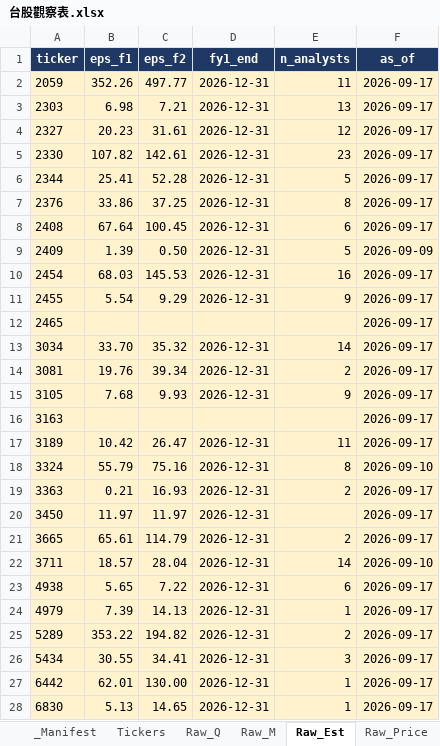
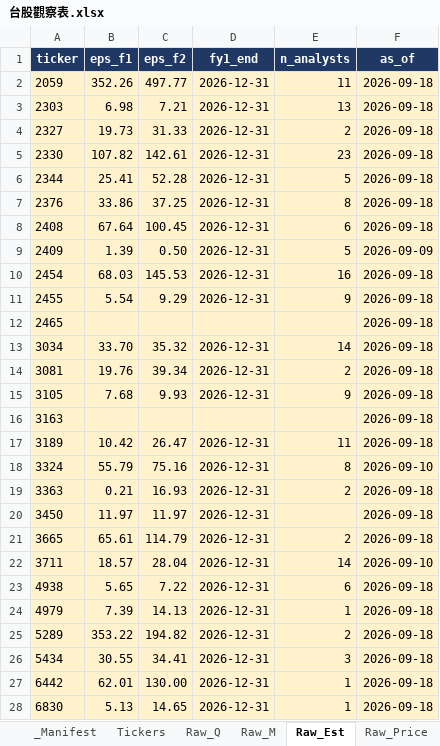
Before and after one commit to Kira11-ja/TWstocktrack, an Excel workbook: 台股觀察表.xlsx, sheet Raw_Est, drawn as a sheet; only a part is shown; values as stored, in another font and other column widths than the file's, no borders; the diff covers the shown part only; the diff names each change by its address in the sheet, - before the commit and + after, or states it on an @@ line.

```diff
--- a/台股觀察表.xlsx (sheet Raw_Est)
+++ b/台股觀察表.xlsx (sheet Raw_Est)
-F2:F8 (as_of): 2026-09-17
+F2:F8 (as_of): 2026-09-18
-B4 (eps_f1): 20.23
+B4 (eps_f1): 19.73
-C4 (eps_f2): 31.61
+C4 (eps_f2): 31.33
-E4 (n_analysts): 12
+E4 (n_analysts): 2
-F10:F17 (as_of): 2026-09-17
+F10:F17 (as_of): 2026-09-18
-F19:F21 (as_of): 2026-09-17
+F19:F21 (as_of): 2026-09-18
-F23:F28 (as_of): 2026-09-17
+F23:F28 (as_of): 2026-09-18
```
Also changed, not shown: 1 edited cell elsewhere in this sheet, sheet Dashboard, sheet Raw_Price, sheet _Manifest, sheet Stock_Card, sheet 年度檢視, 3 other files.
